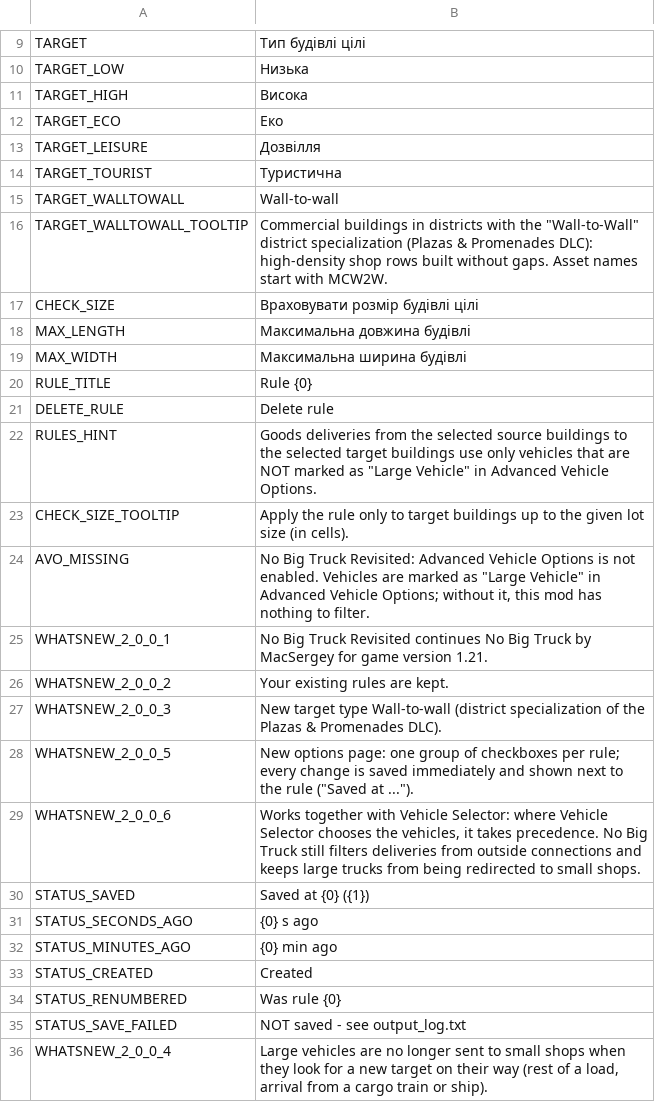
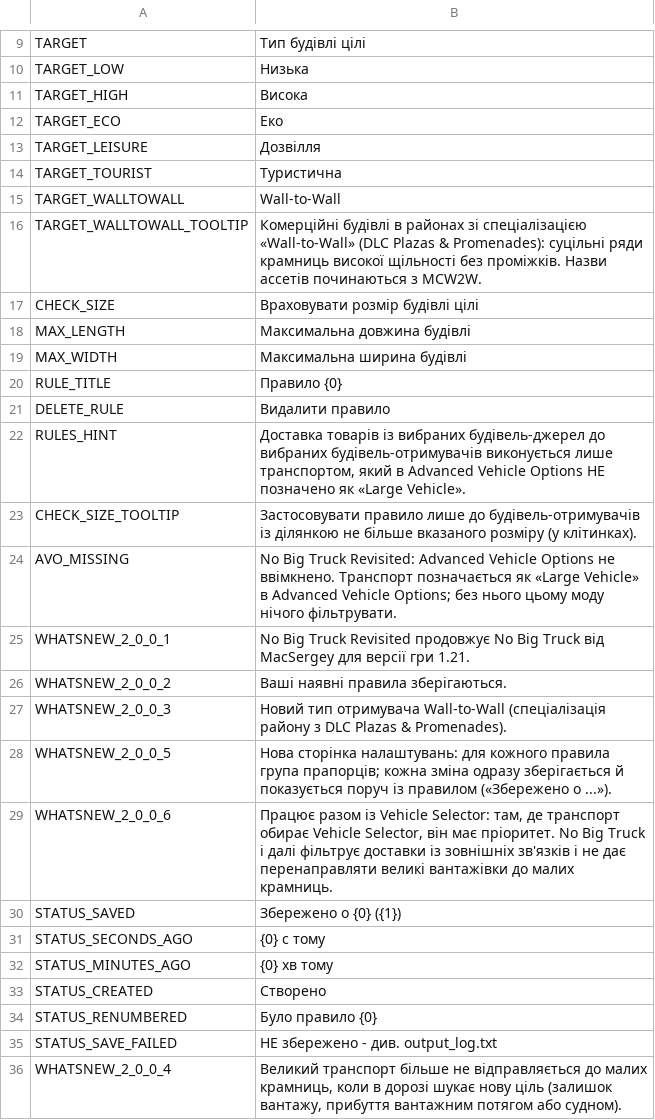
Before and after one commit to CityGecko/CS-NoBigTruckRevisited, a CSV file: NoBigTruck/Translations/uk-UA.csv, drawn as a sheet; only a part is shown, gaps mark what is left out.

Commit message:
New translations en-en.csv (Ukrainian)
[ci skip]

```diff
--- a/NoBigTruck/Translations/uk-UA.csv
+++ b/NoBigTruck/Translations/uk-UA.csv
@@ -14,4 +14,4 @@
 "TARGET_TOURIST","Туристична"
-"TARGET_WALLTOWALL","Wall-to-wall"
-"TARGET_WALLTOWALL_TOOLTIP","Commercial buildings in districts with the ""Wall-to-Wall"" district specialization (Plazas & Promenades DLC): high-density shop rows built without gaps. Asset names start with MCW2W."
+"TARGET_WALLTOWALL","Wall-to-Wall"
+"TARGET_WALLTOWALL_TOOLTIP","Комерційні будівлі в районах зі спеціалізацією «Wall-to-Wall» (DLC Plazas & Promenades): суцільні ряди крамниць високої щільності без проміжків. Назви ассетів починаються з MCW2W."
 "CHECK_SIZE","Враховувати розмір будівлі цілі"
@@ -19,18 +19,18 @@
 "MAX_WIDTH","Максимальна ширина будівлі"
-"RULE_TITLE","Rule {0}"
-"DELETE_RULE","Delete rule"
-"RULES_HINT","Goods deliveries from the selected source buildings to the selected target buildings use only vehicles that are NOT marked as ""Large Vehicle"" in Advanced Vehicle Options."
-"CHECK_SIZE_TOOLTIP","Apply the rule only to target buildings up to the given lot size (in cells)."
-"AVO_MISSING","No Big Truck Revisited: Advanced Vehicle Options is not enabled. Vehicles are marked as ""Large Vehicle"" in Advanced Vehicle Options; without it, this mod has nothing to filter."
-"WHATSNEW_2_0_0_1","No Big Truck Revisited continues No Big Truck by MacSergey for game version 1.21."
-"WHATSNEW_2_0_0_2","Your existing rules are kept."
-"WHATSNEW_2_0_0_3","New target type Wall-to-wall (district specialization of the Plazas & Promenades DLC)."
-"WHATSNEW_2_0_0_5","New options page: one group of checkboxes per rule; every change is saved immediately and shown next to the rule (""Saved at ..."")."
-"WHATSNEW_2_0_0_6","Works together with Vehicle Selector: where Vehicle Selector chooses the vehicles, it takes precedence. No Big Truck still filters deliveries from outside connections and keeps large trucks from being redirected to small shops."
-"STATUS_SAVED","Saved at {0} ({1})"
-"STATUS_SECONDS_AGO","{0} s ago"
-"STATUS_MINUTES_AGO","{0} min ago"
-"STATUS_CREATED","Created"
-"STATUS_RENUMBERED","Was rule {0}"
-"STATUS_SAVE_FAILED","NOT saved - see output_log.txt"
-"WHATSNEW_2_0_0_4","Large vehicles are no longer sent to small shops when they look for a new target on their way (rest of a load, arrival from a cargo train or ship)."
+"RULE_TITLE","Правило {0}"
+"DELETE_RULE","Видалити правило"
+"RULES_HINT","Доставка товарів із вибраних будівель-джерел до вибраних будівель-отримувачів виконується лише транспортом, який в Advanced Vehicle Options НЕ позначено як «Large Vehicle»."
+"CHECK_SIZE_TOOLTIP","Застосовувати правило лише до будівель-отримувачів із ділянкою не більше вказаного розміру (у клітинках)."
+"AVO_MISSING","No Big Truck Revisited: Advanced Vehicle Options не ввімкнено. Транспорт позначається як «Large Vehicle» в Advanced Vehicle Options; без нього цьому моду нічого фільтрувати."
+"WHATSNEW_2_0_0_1","No Big Truck Revisited продовжує No Big Truck від MacSergey для версії гри 1.21."
+"WHATSNEW_2_0_0_2","Ваші наявні правила зберігаються."
+"WHATSNEW_2_0_0_3","Новий тип отримувача Wall-to-Wall (спеціалізація району з DLC Plazas & Promenades)."
+"WHATSNEW_2_0_0_5","Нова сторінка налаштувань: для кожного правила група прапорців; кожна зміна одразу зберігається й показується поруч із правилом («Збережено о ...»)."
+"WHATSNEW_2_0_0_6","Працює разом із Vehicle Selector: там, де транспорт обирає Vehicle Selector, він має пріоритет. No Big Truck і далі фільтрує доставки із зовнішніх зв'язків і не дає перенаправляти великі вантажівки до малих крамниць."
+"STATUS_SAVED","Збережено о {0} ({1})"
+"STATUS_SECONDS_AGO","{0} с тому"
+"STATUS_MINUTES_AGO","{0} хв тому"
+"STATUS_CREATED","Створено"
+"STATUS_RENUMBERED","Було правило {0}"
+"STATUS_SAVE_FAILED","НЕ збережено - див. output_log.txt"
+"WHATSNEW_2_0_0_4","Великий транспорт більше не відправляється до малих крамниць, коли в дорозі шукає нову ціль (залишок вантажу, прибуття вантажним потягом або судном)."
```
